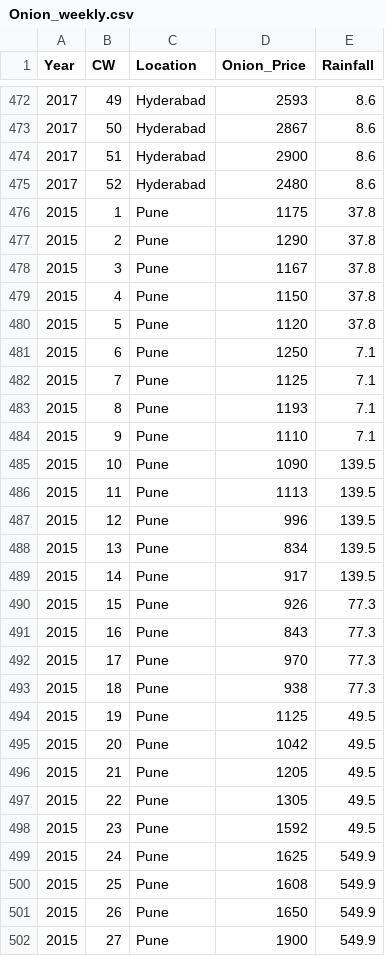
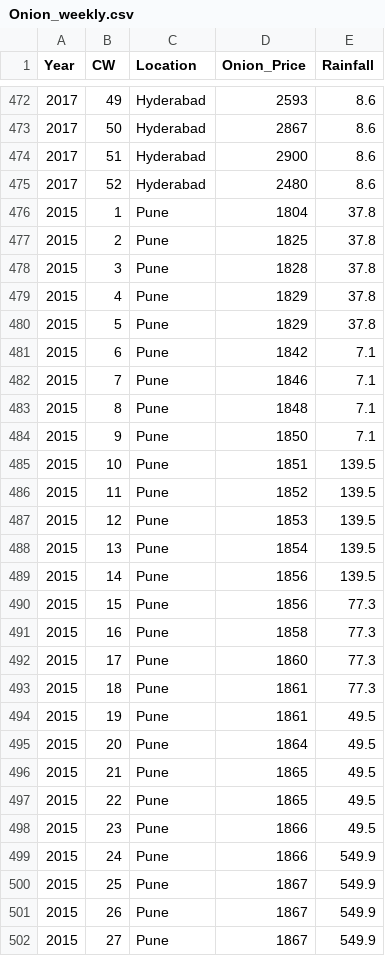
Before and after one commit to sungunact/stats, a CSV file: Onion_weekly.csv, drawn as a sheet; only a part is shown, gaps mark what is left out; the diff covers the shown part only.

Commit message:
Update Onion_weekly.csv

```diff
--- a/Onion_weekly.csv
+++ b/Onion_weekly.csv
@@ -475,28 +475,28 @@ Year,CW,Location,Onion_Price,Rainfall
 2017,52,Hyderabad,2480,8.6
-2015,1,Pune,1175,37.8
-2015,2,Pune,1290,37.8
-2015,3,Pune,1167,37.8
-2015,4,Pune,1150,37.8
-2015,5,Pune,1120,37.8
-2015,6,Pune,1250,7.1
-2015,7,Pune,1125,7.1
-2015,8,Pune,1193,7.1
-2015,9,Pune,1110,7.1
-2015,10,Pune,1090,139.5
-2015,11,Pune,1113,139.5
-2015,12,Pune,996,139.5
-2015,13,Pune,834,139.5
-2015,14,Pune,917,139.5
-2015,15,Pune,926,77.3
-2015,16,Pune,843,77.3
-2015,17,Pune,970,77.3
-2015,18,Pune,938,77.3
-2015,19,Pune,1125,49.5
-2015,20,Pune,1042,49.5
-2015,21,Pune,1205,49.5
-2015,22,Pune,1305,49.5
-2015,23,Pune,1592,49.5
-2015,24,Pune,1625,549.9
-2015,25,Pune,1608,549.9
-2015,26,Pune,1650,549.9
-2015,27,Pune,1900,549.9
+2015,1,Pune,1804,37.8
+2015,2,Pune,1825,37.8
+2015,3,Pune,1828,37.8
+2015,4,Pune,1829,37.8
+2015,5,Pune,1829,37.8
+2015,6,Pune,1842,7.1
+2015,7,Pune,1846,7.1
+2015,8,Pune,1848,7.1
+2015,9,Pune,1850,7.1
+2015,10,Pune,1851,139.5
+2015,11,Pune,1852,139.5
+2015,12,Pune,1853,139.5
+2015,13,Pune,1854,139.5
+2015,14,Pune,1856,139.5
+2015,15,Pune,1856,77.3
+2015,16,Pune,1858,77.3
+2015,17,Pune,1860,77.3
+2015,18,Pune,1861,77.3
+2015,19,Pune,1861,49.5
+2015,20,Pune,1864,49.5
+2015,21,Pune,1865,49.5
+2015,22,Pune,1865,49.5
+2015,23,Pune,1866,49.5
+2015,24,Pune,1866,549.9
+2015,25,Pune,1867,549.9
+2015,26,Pune,1867,549.9
+2015,27,Pune,1867,549.9
```
Also changed, not shown: 132 edited cells elsewhere in this file.
